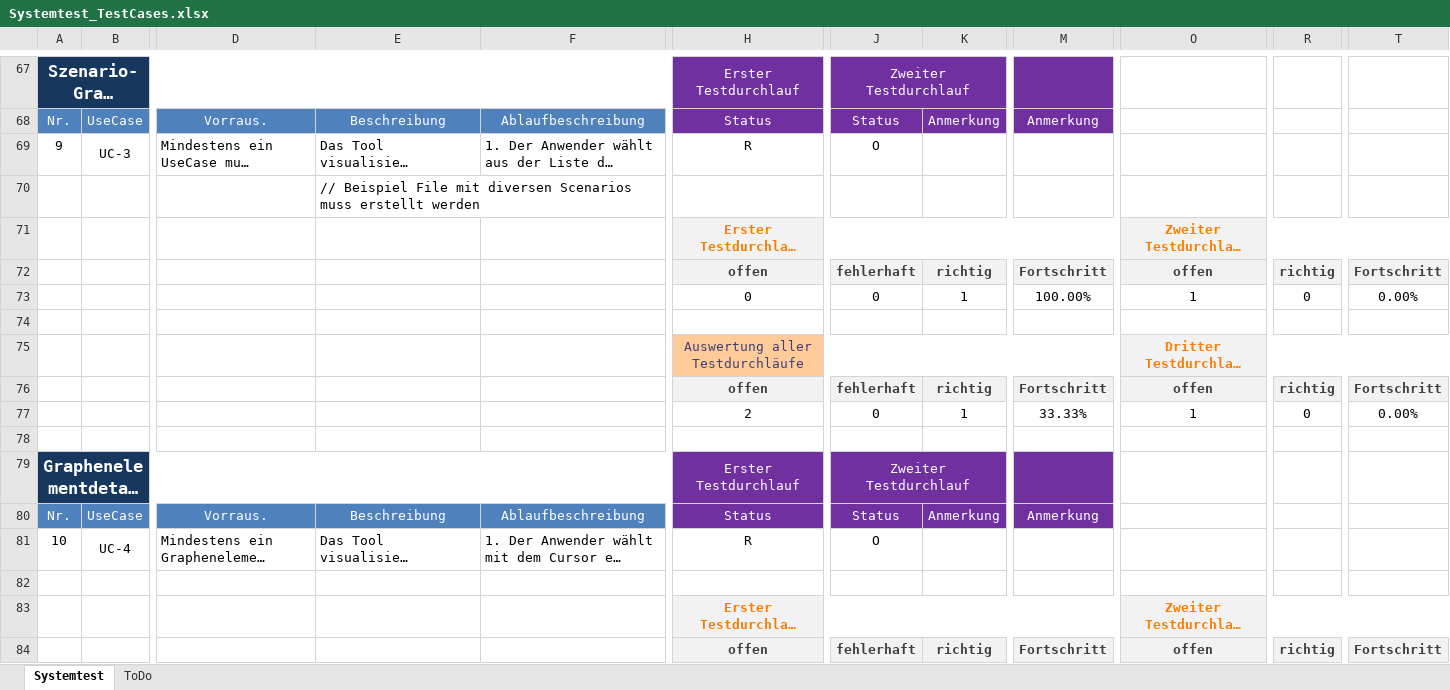
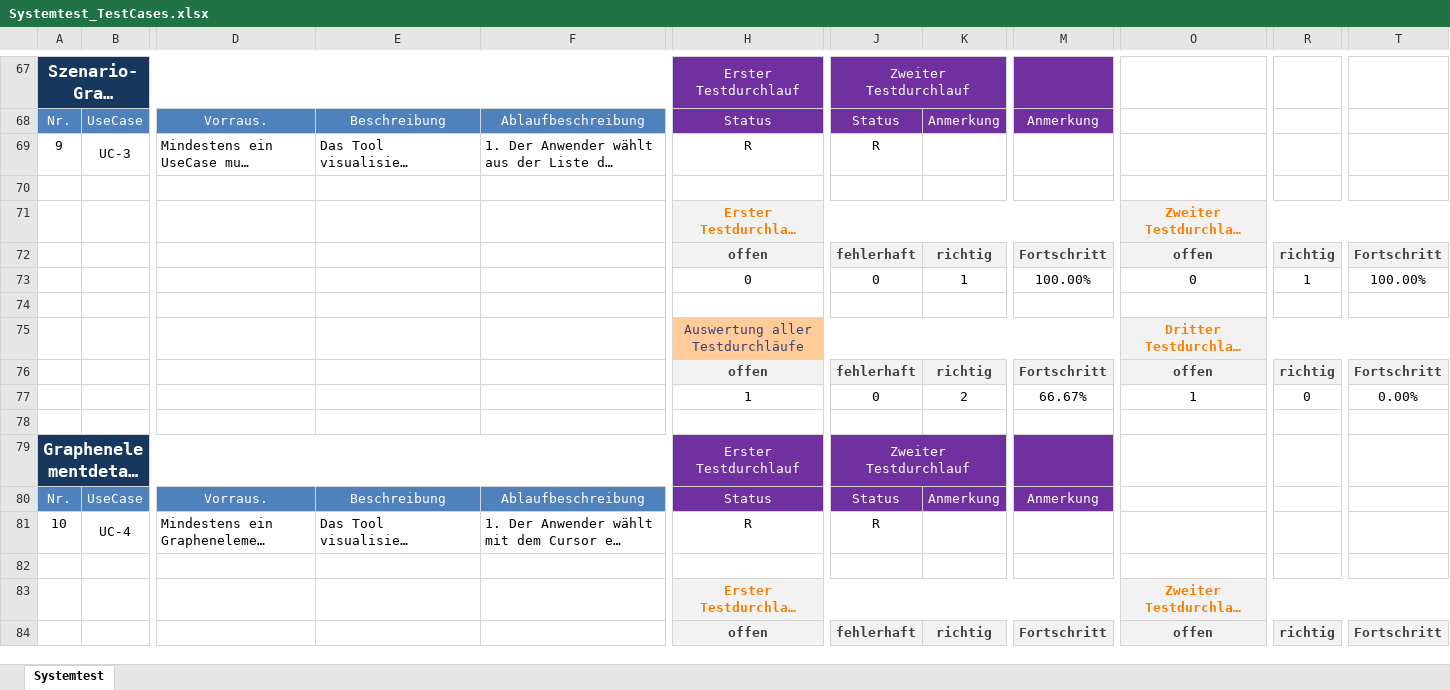
Before and after one commit to Fettstorch/OTH_SWP_SS15, an Excel workbook: Basisverzeichnis/trunk/04_Test/Systemtest_TestCases.xlsx, sheet Systemtest, drawn as a sheet; only a part is shown, gaps mark what is left out; long unchanged cells end in …; values as stored, in another font and other column widths than the file's, no borders; charts and pictures and conditional formats not drawn; the diff covers the shown part only; the diff names each change by its address in the sheet, - before the commit and + after, or states it on an @@ line.

Commit message:
Updated List of TestCases (Systemtest) #62

```diff
--- a/Basisverzeichnis/trunk/04_Test/Systemtest_TestCases.xlsx (sheet Systemtest)
+++ b/Basisverzeichnis/trunk/04_Test/Systemtest_TestCases.xlsx (sheet Systemtest)
-sheet tab: ToDo
-J69: O
+J69: R
-E70: // Beispiel File mit diversen Scenarios muss erstellt werden
+E70: (empty)
-O73: 1
+O73: 0
-R73: 0
+R73: 1
-T73: 0.00%
+T73: 100.00%
-H77: 2
+H77: 1
-K77: 1
+K77: 2
-M77: 33.33%
+M77: 66.67%
-J81: O
+J81: R
```
Also changed, not shown: 39 added rows, 2 removed rows and 109 edited cells elsewhere in this sheet, formulas that keep their value, charts or pictures.
